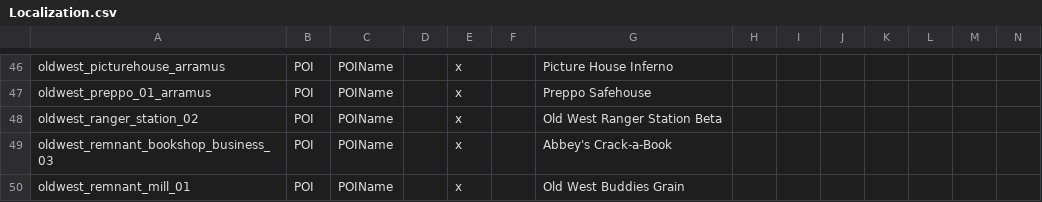
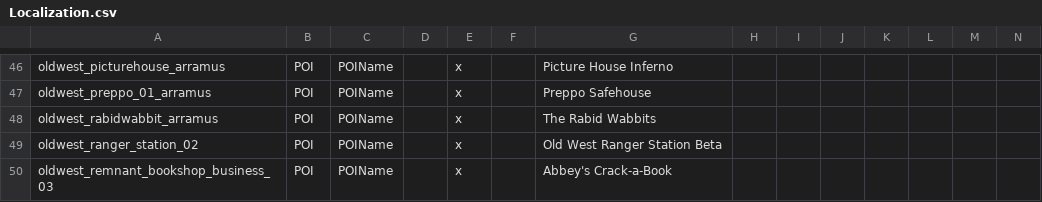
Before and after one commit to arramus/V3-OldWestMigration, a CSV file: Mods/V3-OldWestMigration/Config/Localization.csv, drawn as a sheet; only a part is shown, gaps mark what is left out; the shorter side is filled out with more unchanged rows; rows hold the shown columns only; the diff names each change by its address in the sheet, - before the commit and + after, or states it on an @@ line.

Commit message:
Update
- Adding The Rabid Wabbits POI as a T3 for all quest types

```diff
--- a/Mods/V3-OldWestMigration/Config/Localization.csv
+++ b/Mods/V3-OldWestMigration/Config/Localization.csv
+row 48: oldwest_rabidwabbit_arramus | POI | POIName |  | x |  | The Rabid Wabbits
```
Also changed, not shown: 8 other files.
